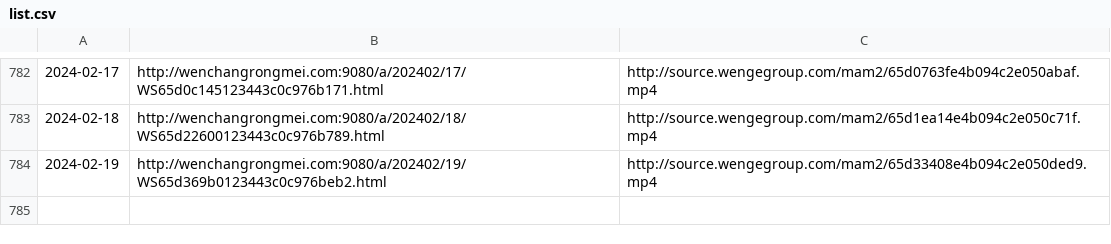
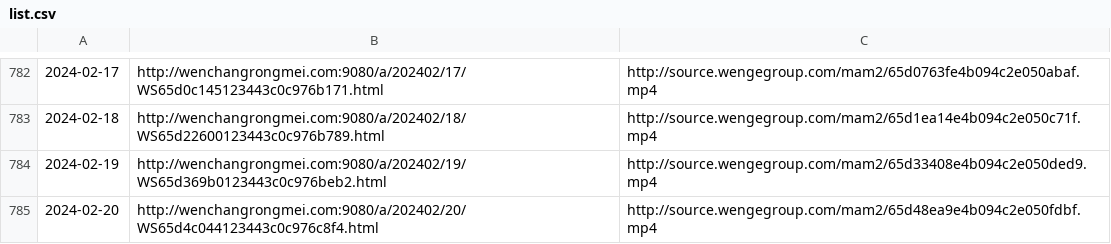
Before and after one commit to ayaka14732/VunsioNewsList, a CSV file: list.csv, drawn as a sheet; only a part is shown, gaps mark what is left out.

```diff
--- a/list.csv
+++ b/list.csv
@@ -784 +784,2 @@
 2024-02-19,http://wenchangrongmei.com:9080/a/202402/19/WS65d369b0123443c0c976beb2.html,http://source.wengegroup.com/mam2/65d33408e4b094c2e050ded9.mp4
+2024-02-20,http://wenchangrongmei.com:9080/a/202402/20/WS65d4c044123443c0c976c8f4.html,http://source.wengegroup.com/mam2/65d48ea9e4b094c2e050fdbf.mp4
```
